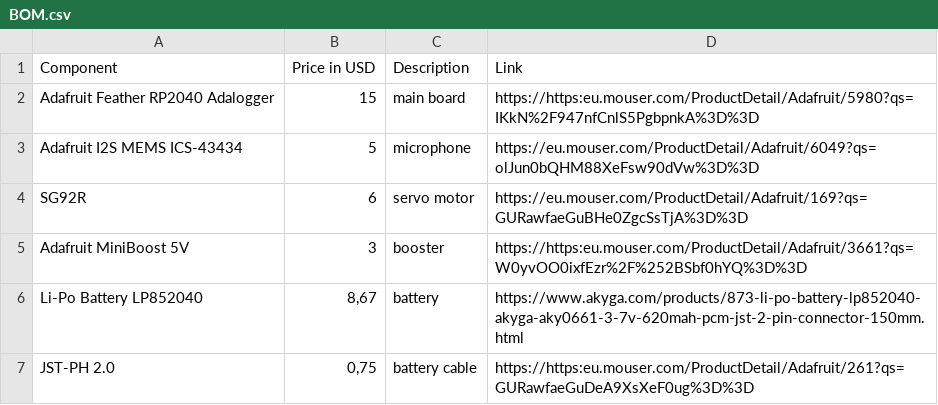
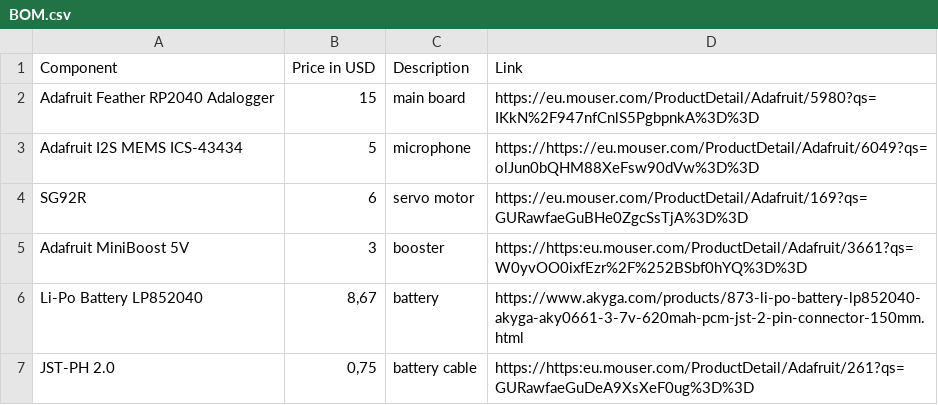
Before and after one commit to ibrabimbo/Sound-of-Skypea, a CSV file: BOM.csv, drawn as a sheet; only a part is shown.

Commit message:
Update BOM.csv

```diff
--- a/BOM.csv
+++ b/BOM.csv
@@ -1,4 +1,4 @@
 Component;Price in USD;Description;Link
-Adafruit Feather RP2040 Adalogger;15;main board;https://https:eu.mouser.com/ProductDetail/Adafruit/5980?qs=IKkN%2F947nfCnlS5PgbpnkA%3D%3D
-Adafruit I2S MEMS ICS-43434;5;microphone;https://eu.mouser.com/ProductDetail/Adafruit/6049?qs=olJun0bQHM88XeFsw90dVw%3D%3D
+Adafruit Feather RP2040 Adalogger;15;main board; https://eu.mouser.com/ProductDetail/Adafruit/5980?qs=IKkN%2F947nfCnlS5PgbpnkA%3D%3D
+Adafruit I2S MEMS ICS-43434;5;microphone;https://https://eu.mouser.com/ProductDetail/Adafruit/6049?qs=olJun0bQHM88XeFsw90dVw%3D%3D
 SG92R;6;servo motor;https://eu.mouser.com/ProductDetail/Adafruit/169?qs=GURawfaeGuBHe0ZgcSsTjA%3D%3D
```
